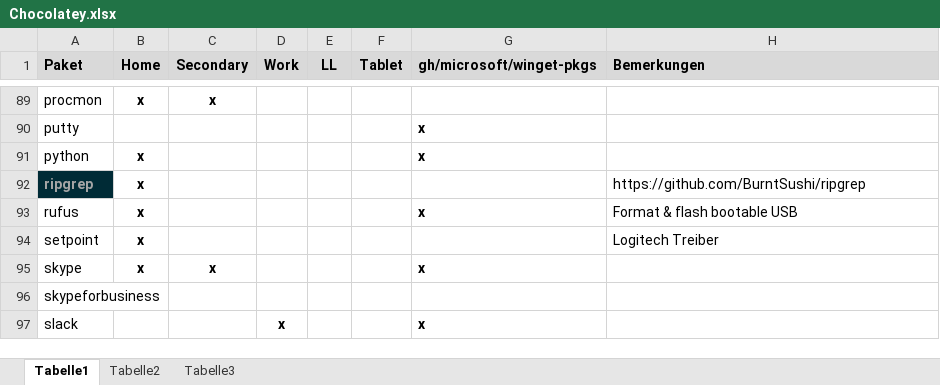
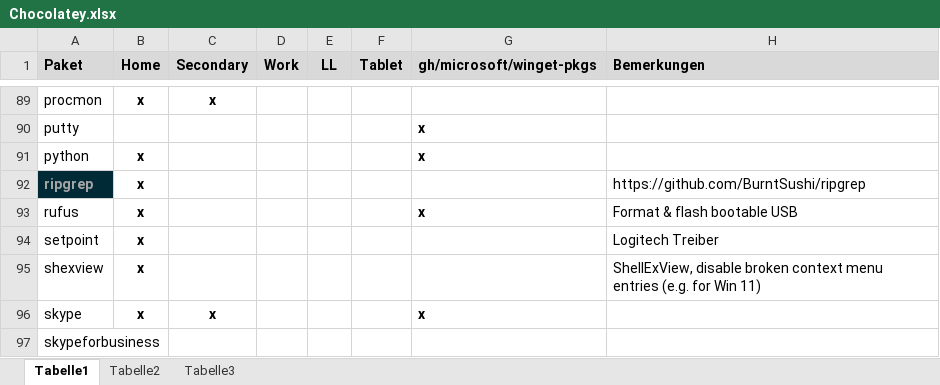
Before and after one commit to psicho2000/wiki, an Excel workbook: Settings/Chocolatey/Chocolatey.xlsx, sheet Tabelle1, drawn as a sheet; only a part is shown, gaps mark what is left out; the shorter side is filled out with more unchanged rows; values as stored, in another font and other column widths than the file's, no borders; the diff names each change by its address in the sheet, - before the commit and + after, or states it on an @@ line.

```diff
--- a/Settings/Chocolatey/Chocolatey.xlsx (sheet Tabelle1)
+++ b/Settings/Chocolatey/Chocolatey.xlsx (sheet Tabelle1)
+row 95: shexview | x |  |  |  |  |  | ShellExView, disable broken context menu entries (e.g. for Win 11)
```
Also changed, not shown: 1 other file.
